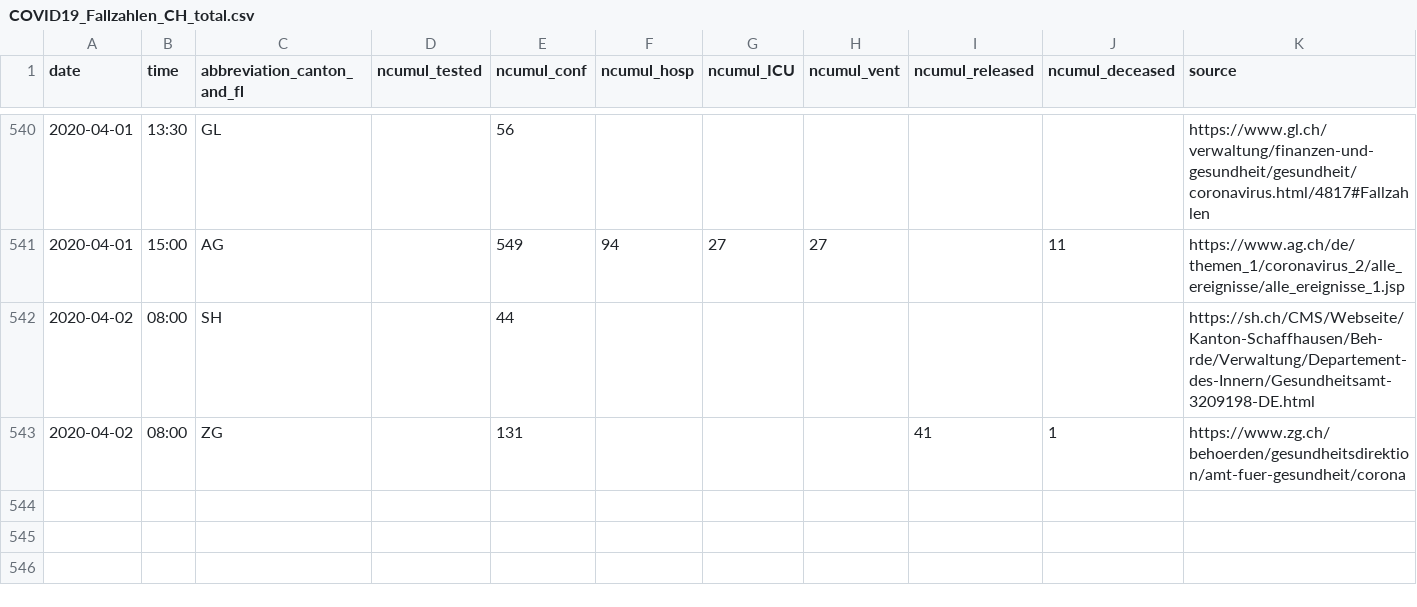
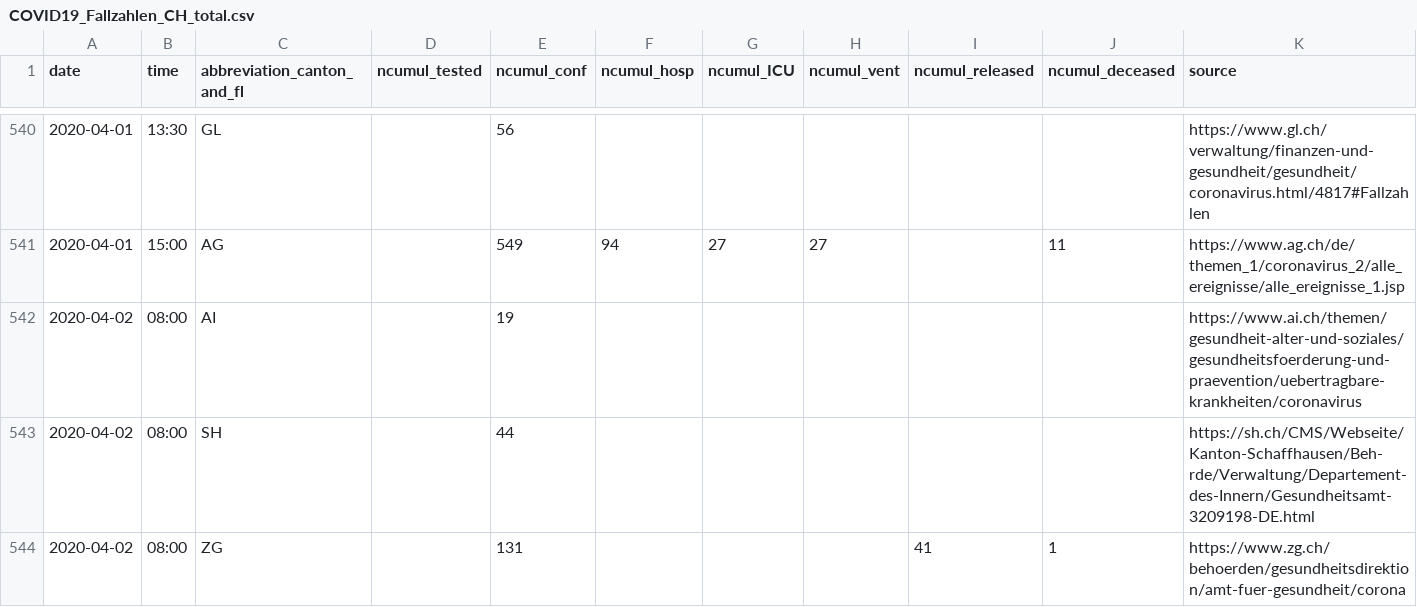
Before and after one commit to cclauss/covid_19, a CSV file: COVID19_Fallzahlen_CH_total.csv, drawn as a sheet; only a part is shown, gaps mark what is left out; the diff names each change by its address in the sheet, - before the commit and + after, or states it on an @@ line.

```diff
--- a/COVID19_Fallzahlen_CH_total.csv
+++ b/COVID19_Fallzahlen_CH_total.csv
+row 542: 2020-04-02 | 08:00 | AI |  | 19 |  |  |  |  |  | https://www.ai.ch/themen/gesundheit-alter-und-soziales/gesundheitsfoerderung-und-praevention/uebertragbare-krankheiten/coronavirus
```
Also changed, not shown: 1 other file.
